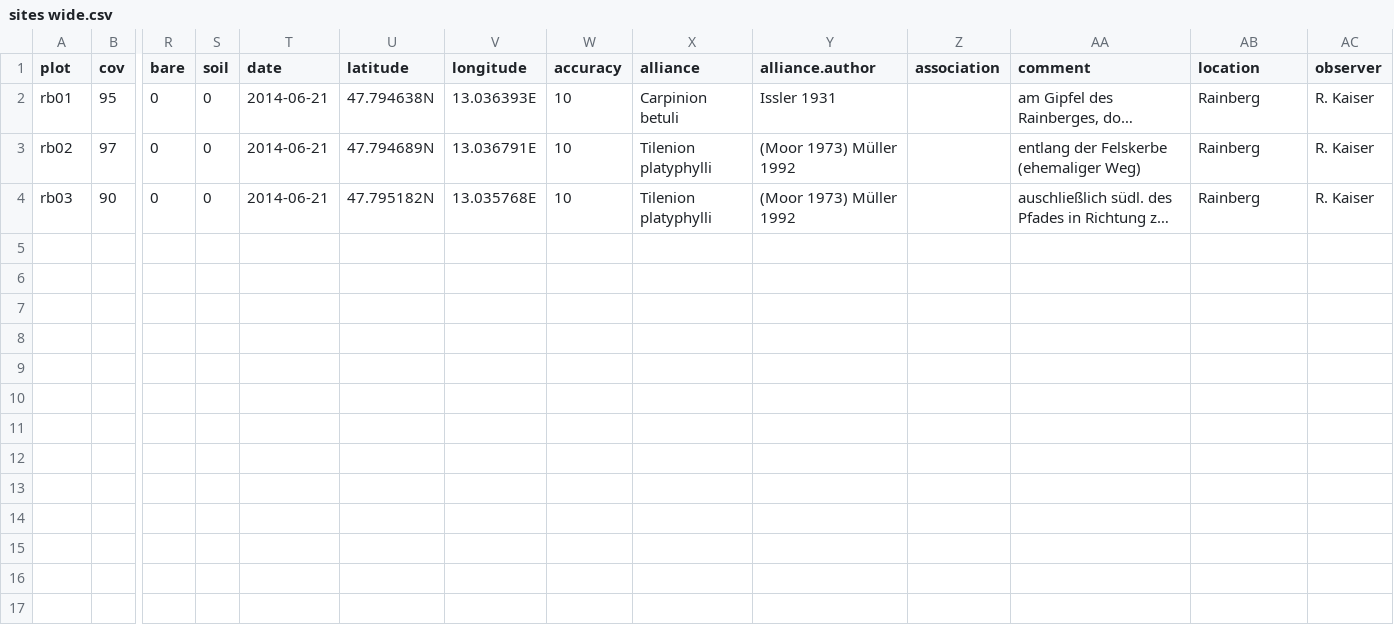
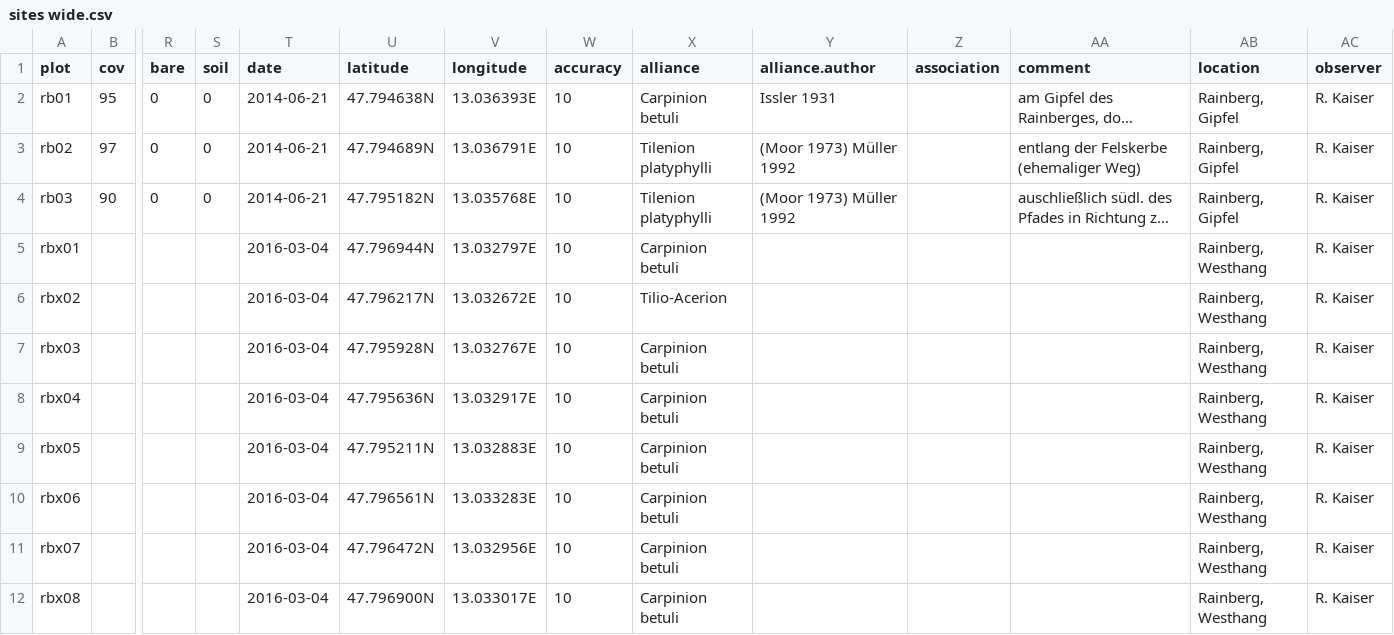
Before and after one commit to kardinal-eros/vegsoup-data, a CSV file: rainberg dta/sites wide.csv, drawn as a sheet; only a part is shown, gaps mark what is left out; long unchanged cells end in …; rows hold the shown columns only; the diff names each change by its address in the sheet, - before the commit and + after, or states it on an @@ line.

Commit message:
added coordinates for 8 planned plots

```diff
--- a/rainberg dta/sites wide.csv
+++ b/rainberg dta/sites wide.csv
-AB2:AB4 (location): Rainberg
+AB2:AB4 (location): Rainberg, Gipfel
+row 5: rbx01 |  |  |  | 2016-03-04 | 47.796944N | 13.032797E | 10 | Carpinion betuli |  |  |  | Rainberg, Westhang | R. Kaiser
+row 6: rbx02 |  |  |  | 2016-03-04 | 47.796217N | 13.032672E | 10 | Tilio-Acerion |  |  |  | Rainberg, Westhang | R. Kaiser
+row 7: rbx03 |  |  |  | 2016-03-04 | 47.795928N | 13.032767E | 10 | Carpinion betuli |  |  |  | Rainberg, Westhang | R. Kaiser
+row 8: rbx04 |  |  |  | 2016-03-04 | 47.795636N | 13.032917E | 10 | Carpinion betuli |  |  |  | Rainberg, Westhang | R. Kaiser
+row 9: rbx05 |  |  |  | 2016-03-04 | 47.795211N | 13.032883E | 10 | Carpinion betuli |  |  |  | Rainberg, Westhang | R. Kaiser
+row 10: rbx06 |  |  |  | 2016-03-04 | 47.796561N | 13.033283E | 10 | Carpinion betuli |  |  |  | Rainberg, Westhang | R. Kaiser
+row 11: rbx07 |  |  |  | 2016-03-04 | 47.796472N | 13.032956E | 10 | Carpinion betuli |  |  |  | Rainberg, Westhang | R. Kaiser
+row 12: rbx08 |  |  |  | 2016-03-04 | 47.796900N | 13.033017E | 10 | Carpinion betuli |  |  |  | Rainberg, Westhang | R. Kaiser
```
